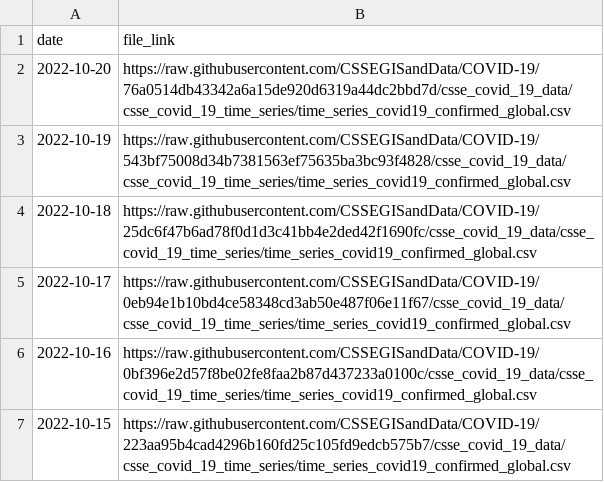
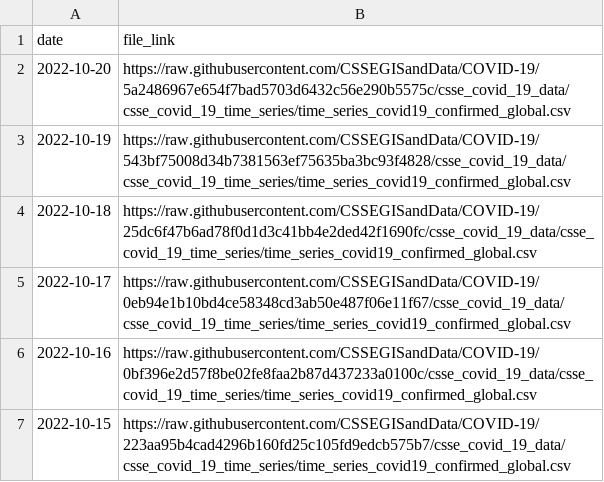
Before and after one commit to reichlab/covidData, a CSV file: data/jhu_global_cases_data_links.csv, drawn as a sheet; only a part is shown.

```diff
--- a/data/jhu_global_cases_data_links.csv
+++ b/data/jhu_global_cases_data_links.csv
@@ -1,3 +1,3 @@
 "date","file_link"
-2022-10-20,"https://raw.githubusercontent.com/CSSEGISandData/COVID-19/76a0514db43342a6a15de920d6319a44dc2bbd7d/csse_covid_19_data/csse_covid_19_time_series/time_series_covid19_confirmed_global.csv"
+2022-10-20,"https://raw.githubusercontent.com/CSSEGISandData/COVID-19/5a2486967e654f7bad5703d6432c56e290b5575c/csse_covid_19_data/csse_covid_19_time_series/time_series_covid19_confirmed_global.csv"
 2022-10-19,"https://raw.githubusercontent.com/CSSEGISandData/COVID-19/543bf75008d34b7381563ef75635ba3bc93f4828/csse_covid_19_data/csse_covid_19_time_series/time_series_covid19_confirmed_global.csv"
```
Also changed, not shown: data/jhu_global_deaths_data_links.csv, data/jhu_us_cases_data_links.csv, 1 other file.
